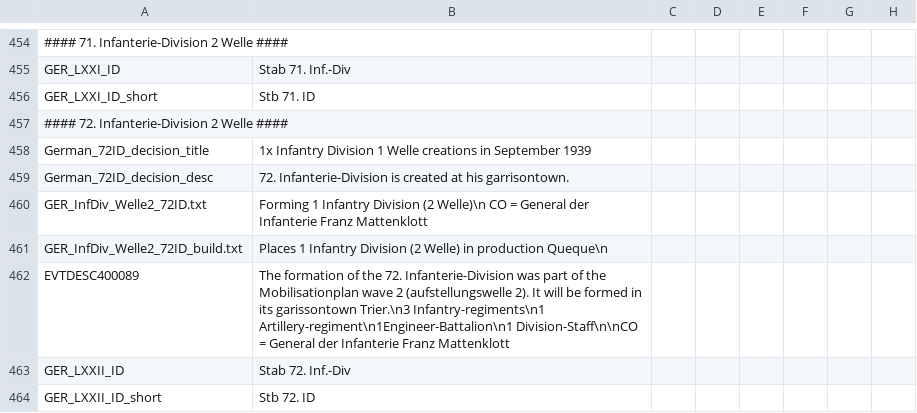
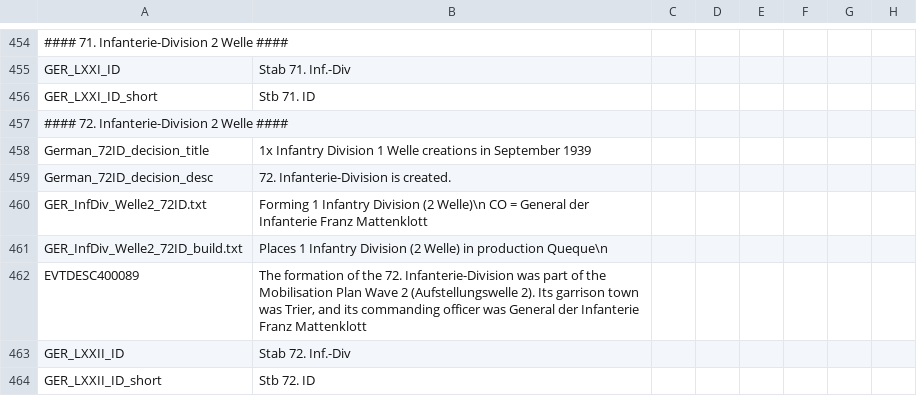
Before and after one commit to oumajgad/BlackICE, a CSV file: localisation/BlackIce_OOB_GER.csv, drawn as a sheet; only a part is shown, gaps mark what is left out; the diff covers the shown part only; the diff names each change by its address in the sheet, - before the commit and + after, or states it on an @@ line.

```diff
--- a/localisation/BlackIce_OOB_GER.csv
+++ b/localisation/BlackIce_OOB_GER.csv
-B459: 72. Infanterie-Division is created at his garrisontown.
+B459: 72. Infanterie-Division is created.
-B462: …of the Mobilisationplan wave 2 (aufstellungswelle 2). It will be formed in its garissontown Trier.\n3 Infantry-regiments\n1 Artillery-regiment\n1Engineer-Battalion\n1 Division-Staff\n\nCO = General der…
+B462: …of the Mobilisation Plan Wave 2 (Aufstellungswelle 2). Its garrison town was Trier, and its commanding officer was General der…
```
Also changed, not shown: 9 edited cells elsewhere in this file.
